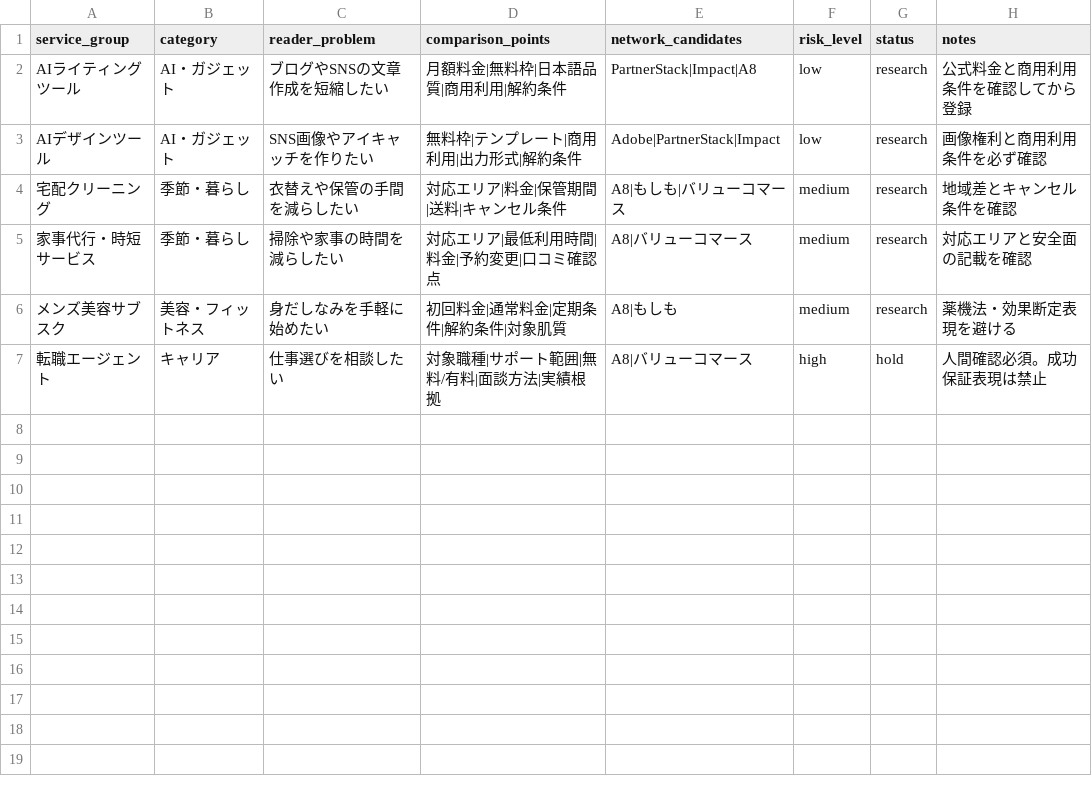
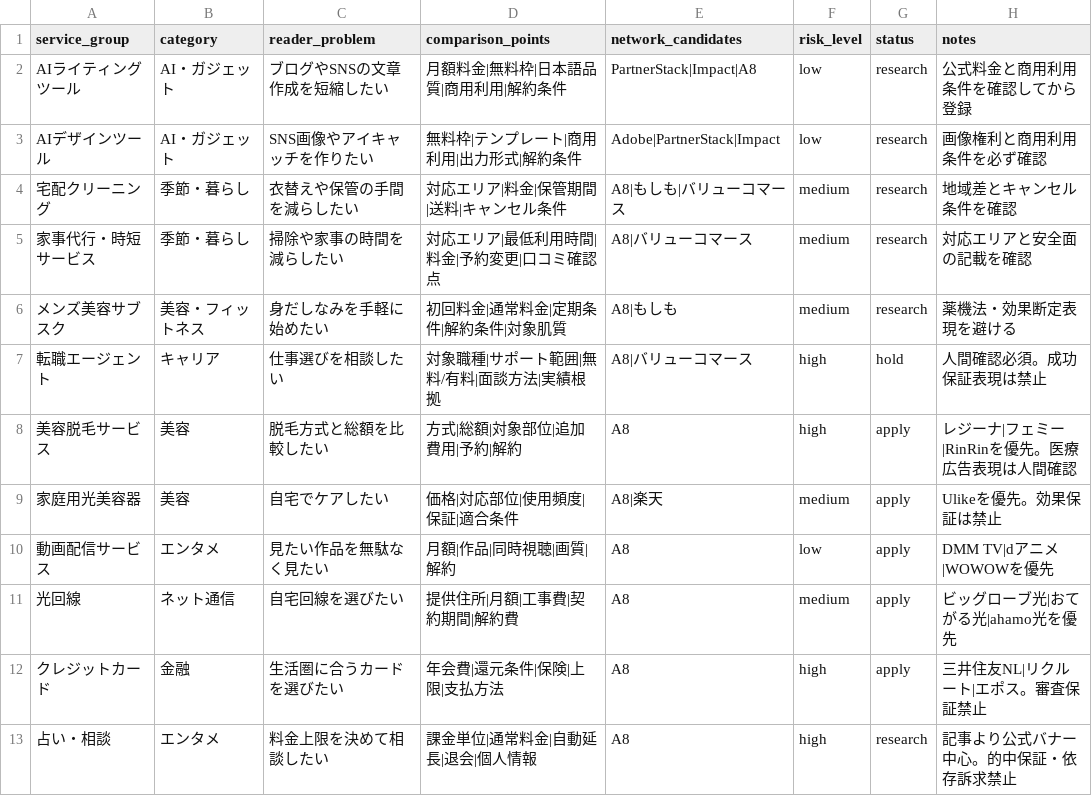
Before and after one commit to kouki176802/kuramemo-site, a CSV file: data/service_offer_candidates.csv, drawn as a sheet; the diff names each change by its address in the sheet, - before the commit and + after, or states it on an @@ line.

Commit message:
Add service affiliate comparison pipeline

```diff
--- a/data/service_offer_candidates.csv
+++ b/data/service_offer_candidates.csv
+row 8: 美容脱毛サービス | 美容 | 脱毛方式と総額を比較したい | 方式|総額|対象部位|追加費用|予約|解約 | A8 | high | apply | レジーナ|フェミー|RinRinを優先。医療広告表現は人間確認
+row 9: 家庭用光美容器 | 美容 | 自宅でケアしたい | 価格|対応部位|使用頻度|保証|適合条件 | A8|楽天 | medium | apply | Ulikeを優先。効果保証は禁止
+row 10: 動画配信サービス | エンタメ | 見たい作品を無駄なく見たい | 月額|作品|同時視聴|画質|解約 | A8 | low | apply | DMM TV|dアニメ|WOWOWを優先
+row 11: 光回線 | ネット通信 | 自宅回線を選びたい | 提供住所|月額|工事費|契約期間|解約費 | A8 | medium | apply | ビッグローブ光|おてがる光|ahamo光を優先
+row 12: クレジットカード | 金融 | 生活圏に合うカードを選びたい | 年会費|還元条件|保険|上限|支払方法 | A8 | high | apply | 三井住友NL|リクルート|エポス。審査保証禁止
+row 13: 占い・相談 | エンタメ | 料金上限を決めて相談したい | 課金単位|通常料金|自動延長|退会|個人情報 | A8 | high | research | 記事より公式バナー中心。的中保証・依存訴求禁止
```
Also changed, not shown: 13 other files.
